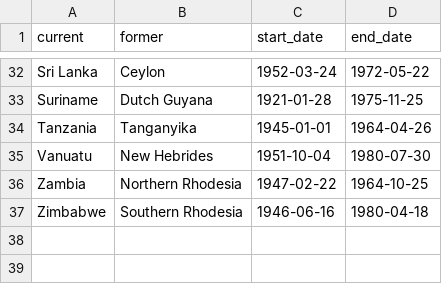
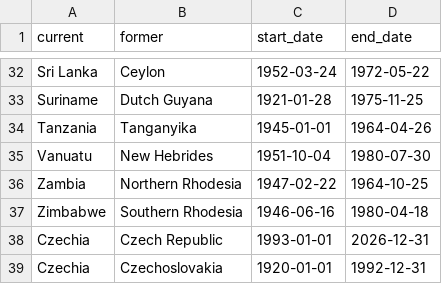
Before and after one commit to nitindavegit/FIFA-2026-Predictions, a CSV file: data/former_names.csv, drawn as a sheet; only a part is shown, gaps mark what is left out; the diff names each change by its address in the sheet, - before the commit and + after, or states it on an @@ line.

Commit message:
adding Czechoslovakia

```diff
--- a/data/former_names.csv
+++ b/data/former_names.csv
+row 38: Czechia | Czech Republic | 1993-01-01 | 2026-12-31
+row 39: Czechia | Czechoslovakia | 1920-01-01 | 1992-12-31
```
